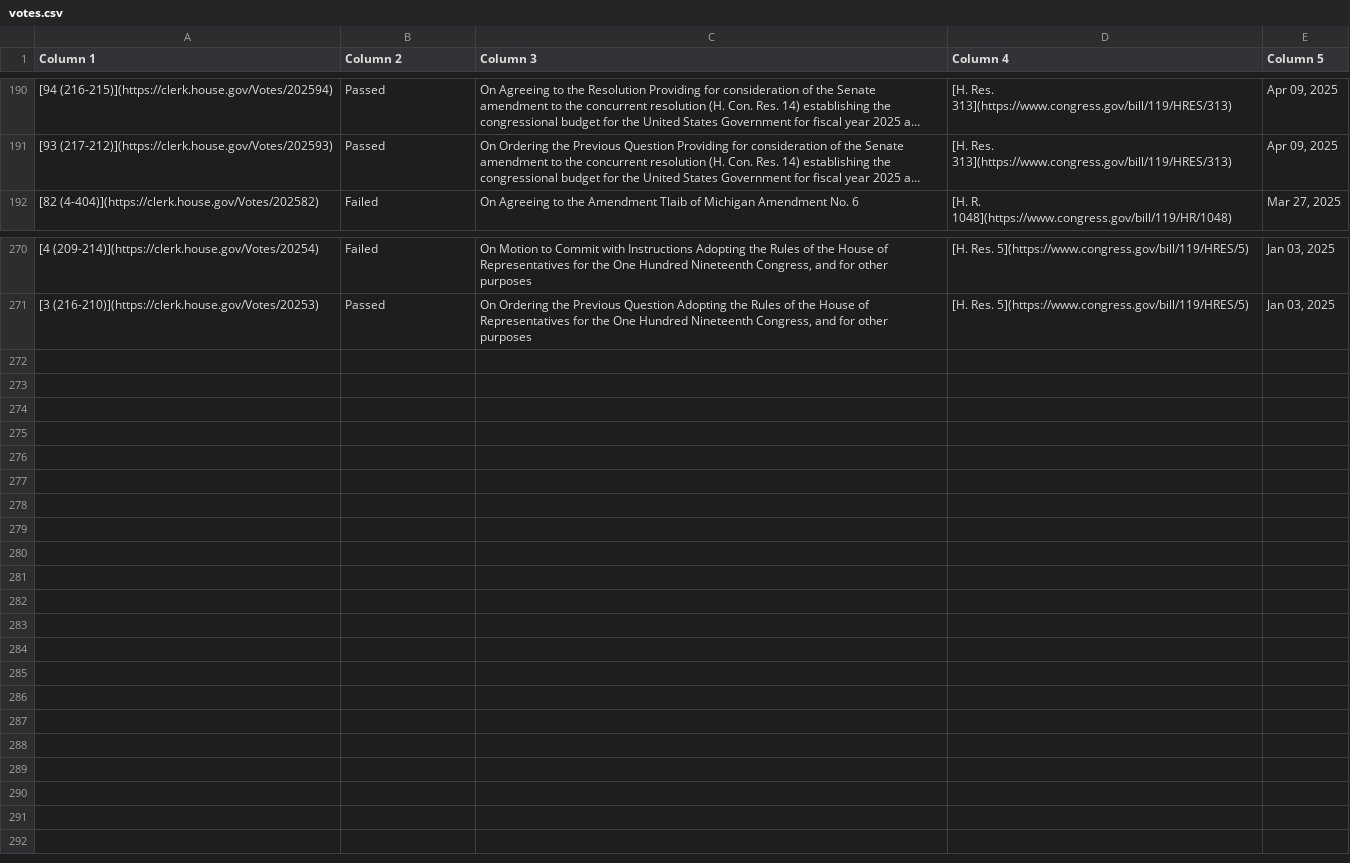
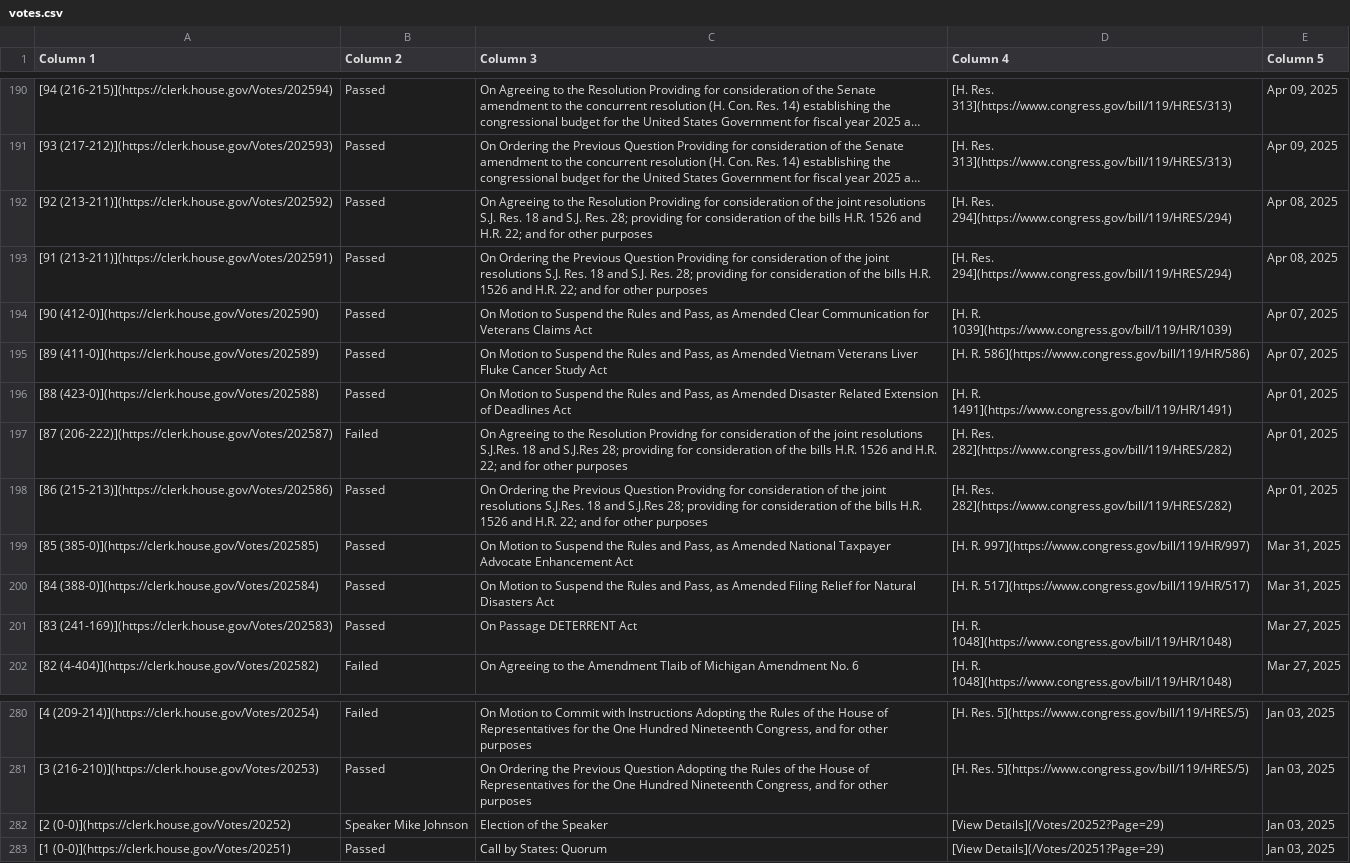
Before and after one commit to aomiller21/House_Votes, a CSV file: votes.csv, drawn as a sheet; only a part is shown, gaps mark what is left out; long unchanged cells end in …; the diff names each change by its address in the sheet, - before the commit and + after, or states it on an @@ line.

```diff
--- a/votes.csv
+++ b/votes.csv
+row 192: [92 (213-211)](https://clerk.house.gov/Votes/202592) | Passed | On Agreeing to the Resolution Providing for consideration of the joint resolutions S.J. Res. 18 and S.J. Res. 28; providing for consideration of the bills H.R. 1526 and H.R. 22; and for other purposes | [H. Res. 294](https://www.congress.gov/bill/119/HRES/294) | Apr 08, 2025
+row 193: [91 (213-211)](https://clerk.house.gov/Votes/202591) | Passed | On Ordering the Previous Question Providing for consideration of the joint resolutions S.J. Res. 18 and S.J. Res. 28; providing for consideration of the bills H.R. 1526 and H.R. 22; and for other purposes | [H. Res. 294](https://www.congress.gov/bill/119/HRES/294) | Apr 08, 2025
+row 194: [90 (412-0)](https://clerk.house.gov/Votes/202590) | Passed | On Motion to Suspend the Rules and Pass, as Amended Clear Communication for Veterans Claims Act | [H. R. 1039](https://www.congress.gov/bill/119/HR/1039) | Apr 07, 2025
+row 195: [89 (411-0)](https://clerk.house.gov/Votes/202589) | Passed | On Motion to Suspend the Rules and Pass, as Amended Vietnam Veterans Liver Fluke Cancer Study Act | [H. R. 586](https://www.congress.gov/bill/119/HR/586) | Apr 07, 2025
+row 196: [88 (423-0)](https://clerk.house.gov/Votes/202588) | Passed | On Motion to Suspend the Rules and Pass, as Amended Disaster Related Extension of Deadlines Act | [H. R. 1491](https://www.congress.gov/bill/119/HR/1491) | Apr 01, 2025
+row 197: [87 (206-222)](https://clerk.house.gov/Votes/202587) | Failed | On Agreeing to the Resolution Providng for consideration of the joint resolutions S.J.Res. 18 and S.J.Res 28; providing for consideration of the bills H.R. 1526 and H.R. 22; and for other purposes | [H. Res. 282](https://www.congress.gov/bill/119/HRES/282) | Apr 01, 2025
+row 198: [86 (215-213)](https://clerk.house.gov/Votes/202586) | Passed | On Ordering the Previous Question Providng for consideration of the joint resolutions S.J.Res. 18 and S.J.Res 28; providing for consideration of the bills H.R. 1526 and H.R. 22; and for other purposes | [H. Res. 282](https://www.congress.gov/bill/119/HRES/282) | Apr 01, 2025
+row 199: [85 (385-0)](https://clerk.house.gov/Votes/202585) | Passed | On Motion to Suspend the Rules and Pass, as Amended National Taxpayer Advocate Enhancement Act | [H. R. 997](https://www.congress.gov/bill/119/HR/997) | Mar 31, 2025
+row 200: [84 (388-0)](https://clerk.house.gov/Votes/202584) | Passed | On Motion to Suspend the Rules and Pass, as Amended Filing Relief for Natural Disasters Act | [H. R. 517](https://www.congress.gov/bill/119/HR/517) | Mar 31, 2025
+row 201: [83 (241-169)](https://clerk.house.gov/Votes/202583) | Passed | On Passage DETERRENT Act | [H. R. 1048](https://www.congress.gov/bill/119/HR/1048) | Mar 27, 2025
+row 282: [2 (0-0)](https://clerk.house.gov/Votes/20252) | Speaker Mike Johnson | Election of the Speaker | [View Details](/Votes/20252?Page=29) | Jan 03, 2025
+row 283: [1 (0-0)](https://clerk.house.gov/Votes/20251) | Passed | Call by States: Quorum | [View Details](/Votes/20251?Page=29) | Jan 03, 2025
```
